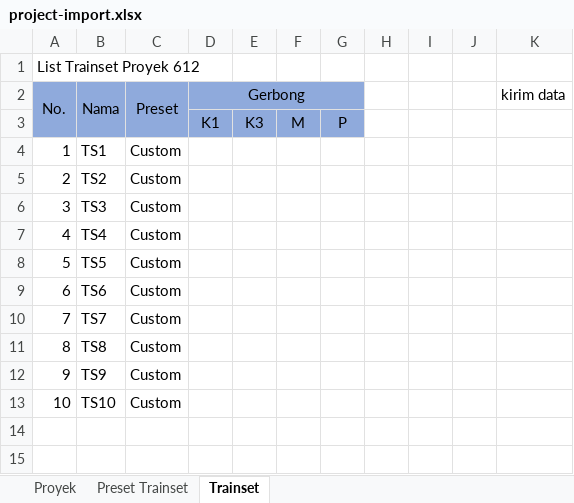
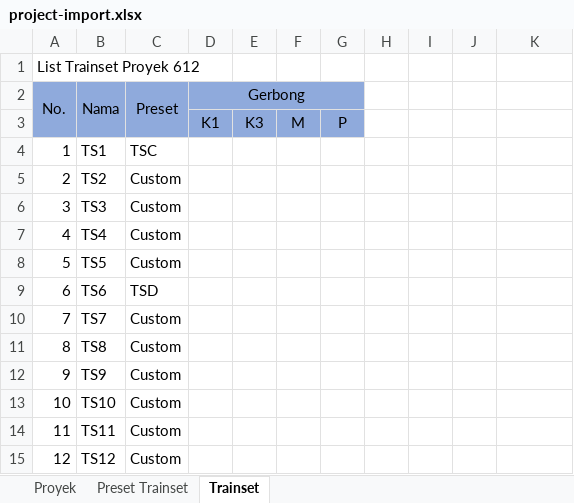
Before and after one commit to rekachain/rekachain-web, an Excel workbook: public/assets/excel-templates/imports/project/project-import.xlsx, sheet Trainset, drawn as a sheet; values as stored, in another font and other column widths than the file's, no borders; the diff names each change by its address in the sheet, - before the commit and + after, or states it on an @@ line.

Commit message:
edit deletion and addition on project template create trainset

```diff
--- a/public/assets/excel-templates/imports/project/project-import.xlsx (sheet Trainset)
+++ b/public/assets/excel-templates/imports/project/project-import.xlsx (sheet Trainset)
-K2: kirim data
+K2: (empty)
-C4 (Preset): Custom
+C4 (Preset): TSC
-C9 (Preset): Custom
+C9 (Preset): TSD
+row 14: 11 | TS11 | Custom
+row 15: 12 | TS12 | Custom
```
Also changed, not shown: sheet Proyek, charts or pictures, public/assets/excel-templates/imports/project/project-import.xlsm, 1 other file.
